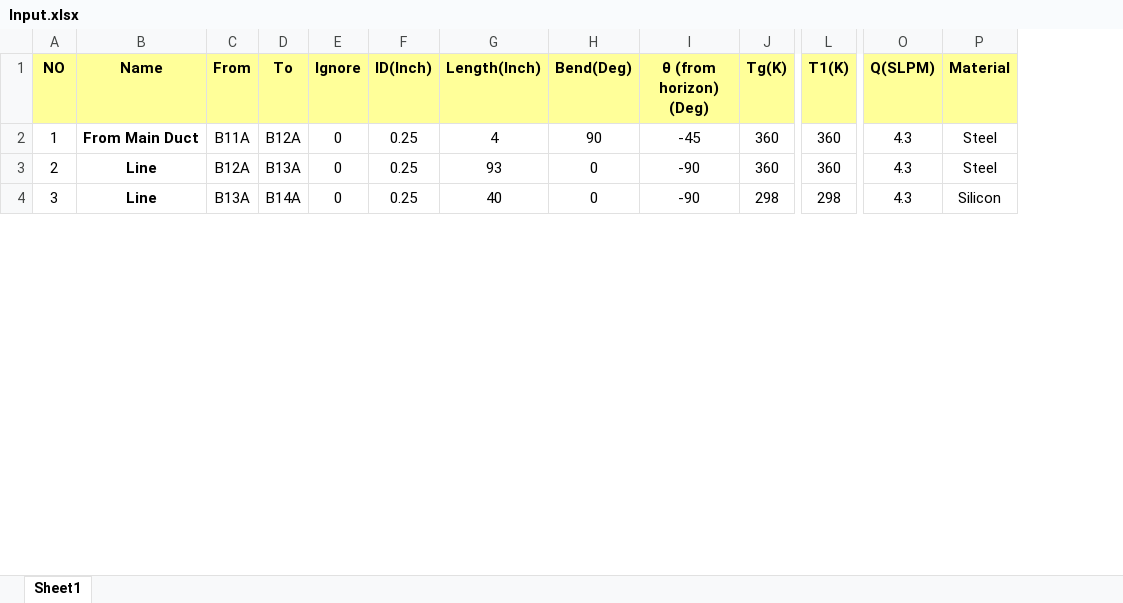
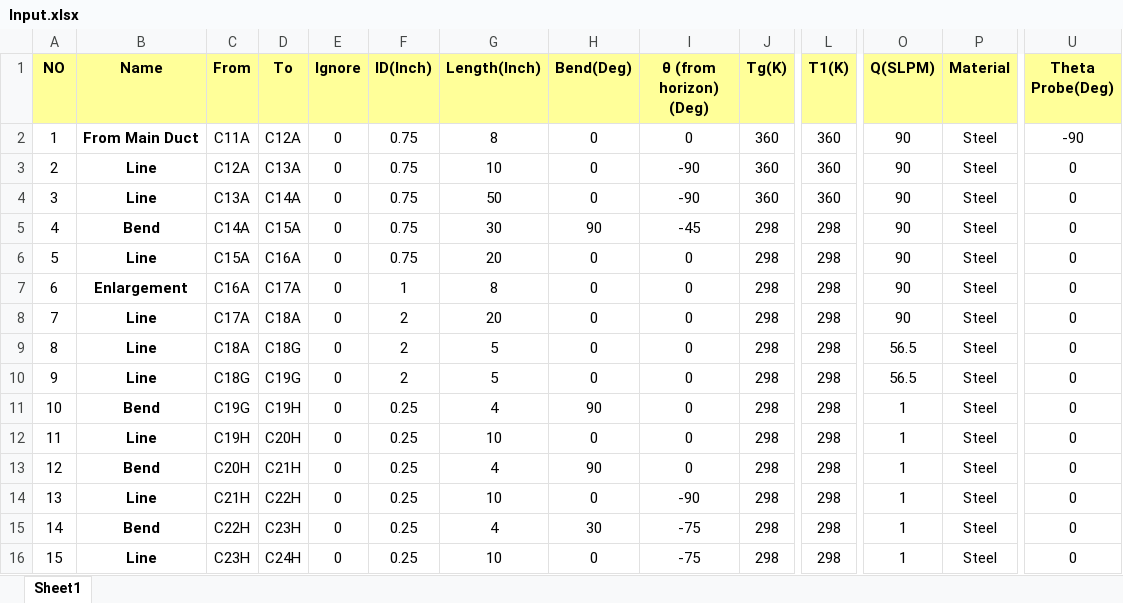
Before and after one commit to keyhanB/FlareNet-Particle-Penetration-Calculator, an Excel workbook: Excel Input/Input.xlsx, sheet Sheet1, drawn as a sheet; only a part is shown, gaps mark what is left out; values as stored, in another font and other column widths than the file's, no borders; conditional formats and table styles not drawn; addresses are those after the commit; rows hold the shown columns only; the diff covers the shown part only; the diff names each change by its address in the sheet, - before the commit and + after, or states it on an @@ line.

```diff
--- a/Excel Input/Input.xlsx (sheet Sheet1)
+++ b/Excel Input/Input.xlsx (sheet Sheet1)
+column U (Theta Probe(Deg)), rows 13-14: 0 | 0; row 16: 0
+row 2: 1 | From Main Duct | C11A | C12A | 0 | 0.75 | 8 | 0 | 0 | 360 | 360 | 90 | Steel | -90
+row 3: 2 | Line | C12A | C13A | 0 | 0.75 | 10 | 0 | -90 | 360 | 360 | 90 | Steel | 0
+row 4: 3 | Line | C13A | C14A | 0 | 0.75 | 50 | 0 | -90 | 360 | 360 | 90 | Steel | 0
+row 5: 4 | Bend | C14A | C15A | 0 | 0.75 | 30 | 90 | -45 | 298 | 298 | 90 | Steel | 0
+row 6: 5 | Line | C15A | C16A | 0 | 0.75 | 20 | 0 | 0 | 298 | 298 | 90 | Steel | 0
+row 7: 6 | Enlargement | C16A | C17A | 0 | 1 | 8 | 0 | 0 | 298 | 298 | 90 | Steel | 0
+row 8: 7 | Line | C17A | C18A | 0 | 2 | 20 | 0 | 0 | 298 | 298 | 90 | Steel | 0
+row 9: 8 | Line | C18A | C18G | 0 | 2 | 5 | 0 | 0 | 298 | 298 | 56.5 | Steel | 0
+row 10: 9 | Line | C18G | C19G | 0 | 2 | 5 | 0 | 0 | 298 | 298 | 56.5 | Steel | 0
+row 11: 10 | Bend | C19G | C19H | 0 | 0.25 | 4 | 90 | 0 | 298 | 298 | 1 | Steel | 0
+row 12: 11 | Line | C19H | C20H | 0 | 0.25 | 10 | 0 | 0 | 298 | 298 | 1 | Steel | 0
@@ column A (NO) renumbered from row 13 down @@
-B13 (Name): From Main Duct
+B13 (Name): Bend
-C13 (From): B11A
+C13 (From): C20H
-D13 (To): B12A
+D13 (To): C21H
-I13 (θ (from horizon) (Deg)): -45
+I13 (θ (from horizon) (Deg)): 0
-J13:J14 (Tg(K)): 360
+J13:J14 (Tg(K)): 298
-L13:L14 (T1(K)): 360
+L13:L14 (T1(K)): 298
-O13:O14 (Q(SLPM)): 4.3
+O13:O14 (Q(SLPM)): 1
-C14 (From): B12A
+C14 (From): C21H
-D14 (To): B13A
+D14 (To): C22H
-G14 (Length(Inch)): 93
+G14 (Length(Inch)): 10
+row 15: 14 | Bend | C22H | C23H | 0 | 0.25 | 4 | 30 | -75 | 298 | 298 | 1 | Steel | 0
-C16 (From): B13A
+C16 (From): C23H
-D16 (To): B14A
+D16 (To): C24H
-G16 (Length(Inch)): 40
+G16 (Length(Inch)): 10
-I16 (θ (from horizon) (Deg)): -90
+I16 (θ (from horizon) (Deg)): -75
-O16 (Q(SLPM)): 4.3
+O16 (Q(SLPM)): 1
-P16 (Material): Silicon
+P16 (Material): Steel
```
Also changed, not shown: 1 added row and 28 edited cells elsewhere in this sheet, Excel Output/Main Report.xlsx, Excel Output/Section_1.xlsx, 49 other files.
